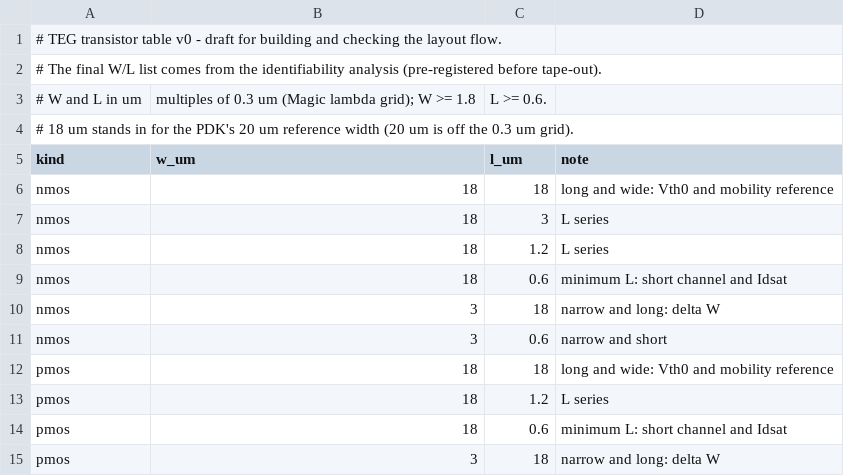
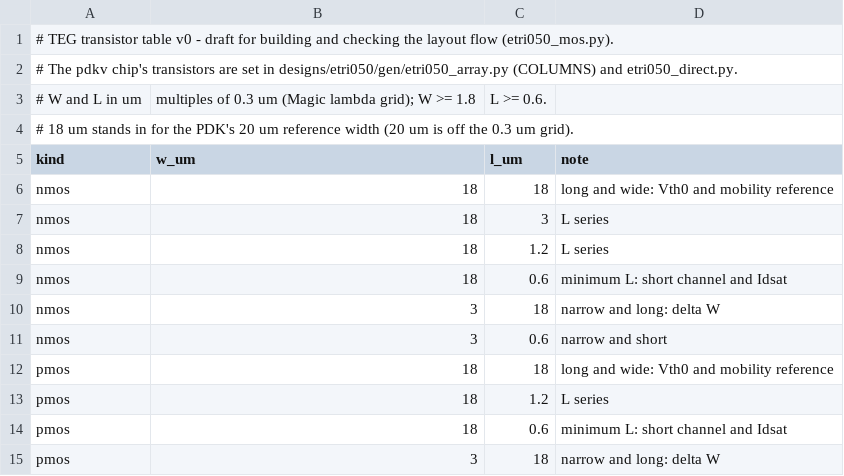
Before and after one commit to mseokq23/mychip, a CSV file: designs/etri050/teg/devices_v0.csv, drawn as a sheet.

```diff
--- a/designs/etri050/teg/devices_v0.csv
+++ b/designs/etri050/teg/devices_v0.csv
@@ -1,3 +1,3 @@
-# TEG transistor table v0 - draft for building and checking the layout flow.
-# The final W/L list comes from the identifiability analysis (pre-registered before tape-out).
+# TEG transistor table v0 - draft for building and checking the layout flow (etri050_mos.py).
+# The pdkv chip's transistors are set in designs/etri050/gen/etri050_array.py (COLUMNS) and etri050_direct.py.
 # W and L in um, multiples of 0.3 um (Magic lambda grid); W >= 1.8, L >= 0.6.
```
Also changed, not shown: designs/etri050/chip/pins.csv, 4 other files.
